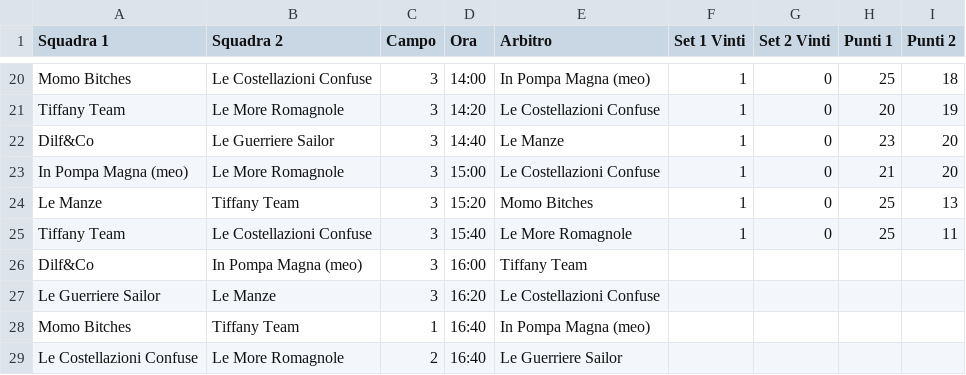
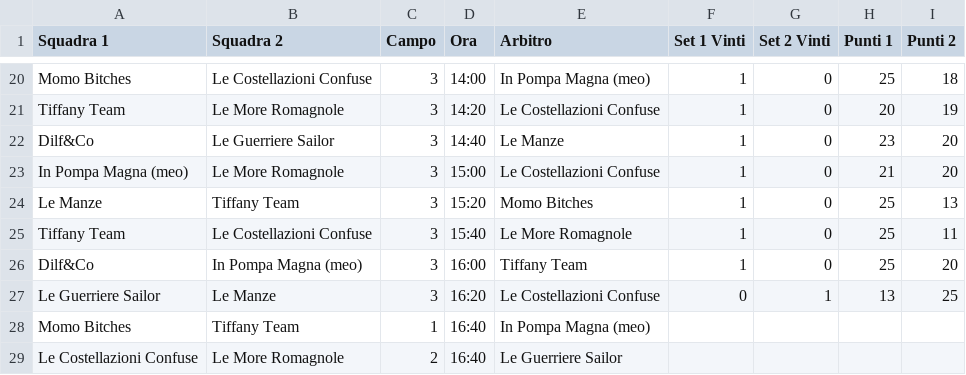
Before and after one commit to pcascarano/pcascarano.github.io, a CSV file: LivelloB.csv, drawn as a sheet; only a part is shown, gaps mark what is left out.

Commit message:
Update LivelloB.csv

```diff
--- a/LivelloB.csv
+++ b/LivelloB.csv
@@ -25,4 +25,4 @@ Le Manze,Tiffany Team,3,15:20,Momo Bitches,1,0,25,13
 Tiffany Team,Le Costellazioni Confuse,3,15:40,Le More Romagnole,1,0,25,11
-Dilf&Co,In Pompa Magna (meo),3,16:00,Tiffany Team,,,,
-Le Guerriere Sailor,Le Manze,3,16:20,Le Costellazioni Confuse,,,,
+Dilf&Co,In Pompa Magna (meo),3,16:00,Tiffany Team,1,0,25,20
+Le Guerriere Sailor,Le Manze,3,16:20,Le Costellazioni Confuse,0,1,13,25
 Momo Bitches,Tiffany Team,1,16:40,In Pompa Magna (meo),,,,
```
